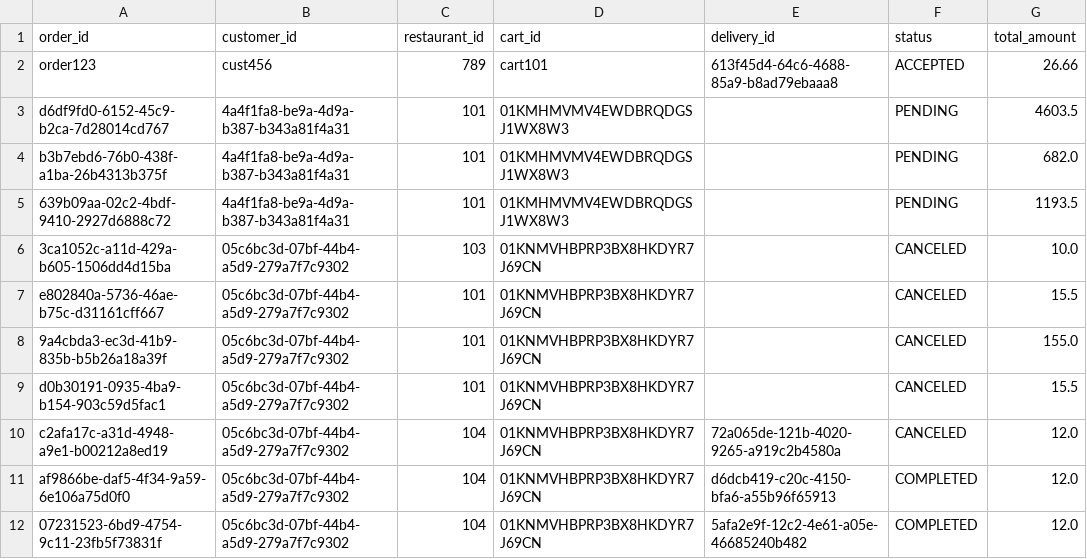
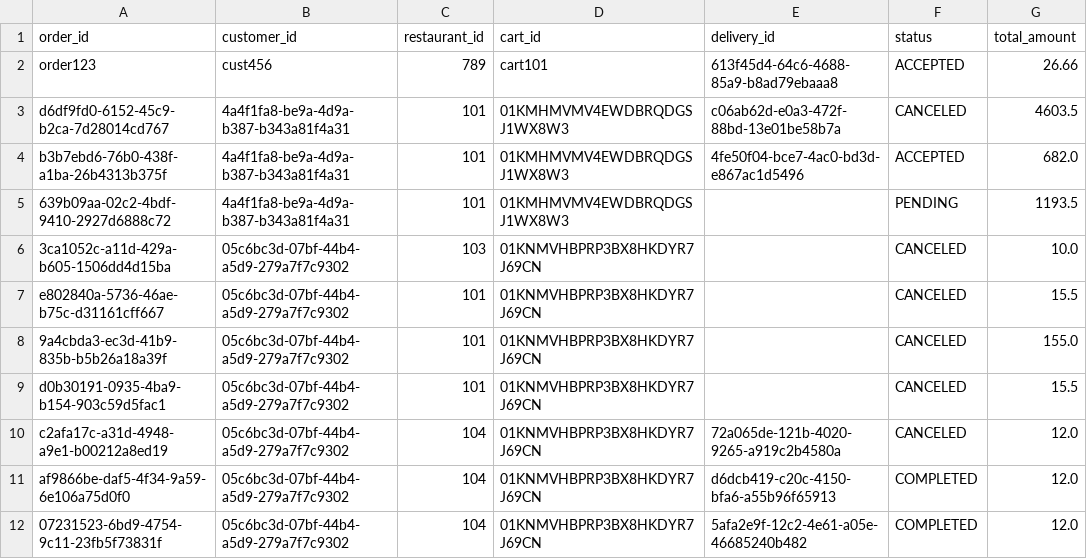
Before and after one commit to Badger-Tree/310_Group17FoodApp_GOATSQUAD, a CSV file: app/data/orders.csv, drawn as a sheet; only a part is shown; the diff names each change by its address in the sheet, - before the commit and + after, or states it on an @@ line.

```diff
--- a/app/data/orders.csv
+++ b/app/data/orders.csv
-E3 (delivery_id): (empty)
+E3 (delivery_id): c06ab62d-e0a3-472f-88bd-13e01be58b7a
-F3 (status): PENDING
+F3 (status): CANCELED
-E4 (delivery_id): (empty)
+E4 (delivery_id): 4fe50f04-bce7-4ac0-bd3d-e867ac1d5496
-F4 (status): PENDING
+F4 (status): ACCEPTED
```
Also changed, not shown: app/data/deliveries.csv, app/data/notification.csv, 3 other files.
